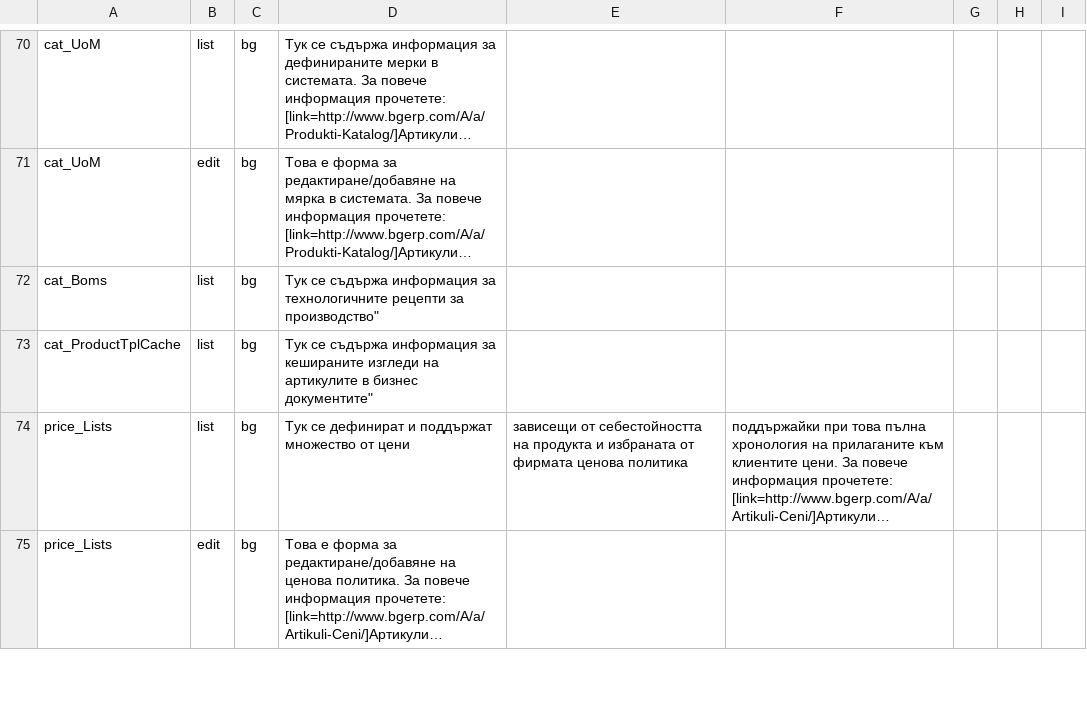
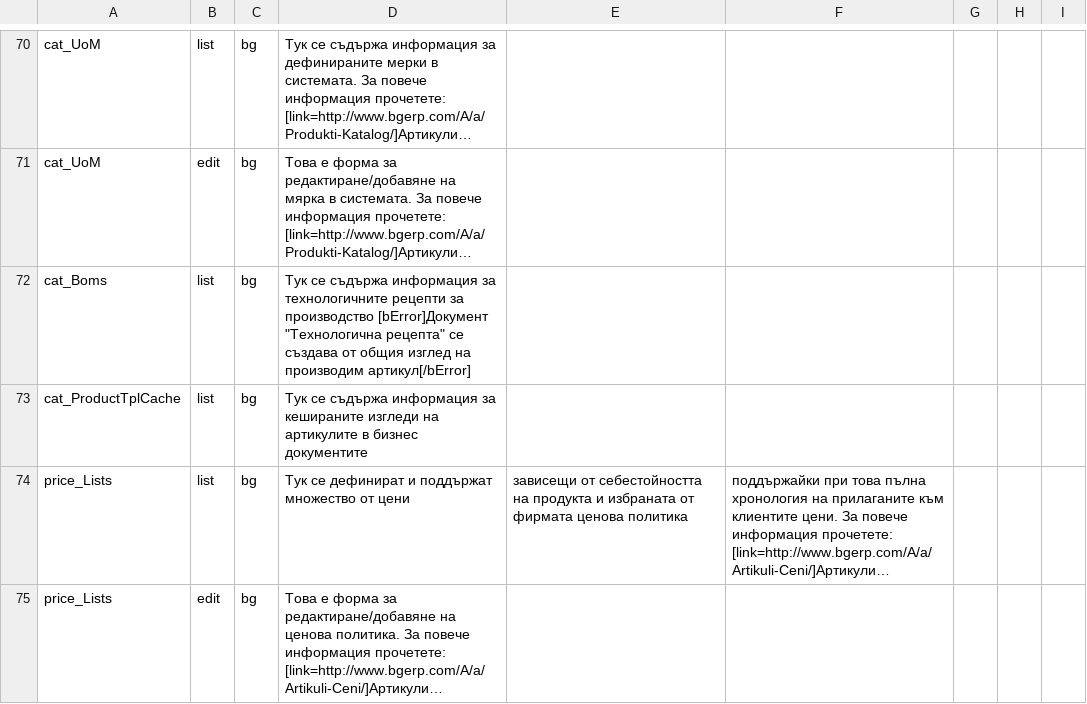
Before and after one commit to bgerp/bgerp, a CSV file: help/data/HelpInfo.csv, drawn as a sheet; only a part is shown, gaps mark what is left out; long unchanged cells end in …; the diff names each change by its address in the sheet, - before the commit and + after, or states it on an @@ line.

Commit message:
help info

```diff
--- a/help/data/HelpInfo.csv
+++ b/help/data/HelpInfo.csv
-D72: …рецепти за производство"
+D72: …рецепти за производство [bError]Документ "Технологична рецепта" се създава от общия изглед на производим артикул[/bError]
-D73: …в бизнес документите"
+D73: …в бизнес документите
```
